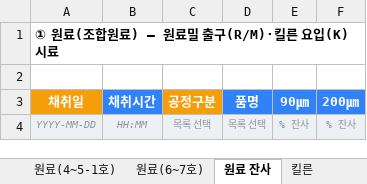
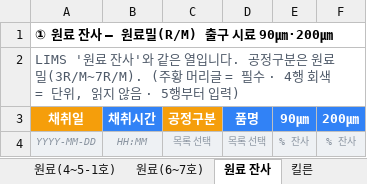
Before and after one commit to SPC-Blue365/Blue365, an Excel workbook: cement_plant_3d/업로드양식.xlsx, sheet 원료 잔사, drawn as a sheet; values as stored, in another font and other column widths than the file's, no borders; the diff names each change by its address in the sheet, - before the commit and + after, or states it on an @@ line.

```diff
--- a/cement_plant_3d/업로드양식.xlsx (sheet 원료 잔사)
+++ b/cement_plant_3d/업로드양식.xlsx (sheet 원료 잔사)
-A1 (채취일): ① 원료(조합원료) — 원료밀 출구(R/M)·킬른 요입(K) 시료
+A1 (채취일): ① 원료 잔사 — 원료밀(R/M) 출구 시료 90㎛·200㎛
-A2 (채취일): (empty)
+A2 (채취일): LIMS '원료 잔사'와 같은 열입니다. 공정구분은 원료밀(3R/M~7R/M). (주황 머리글 = 필수 · 4행 회색 = 단위, 읽지 않음 · 5행부터 입력)
```
Also changed, not shown: sheet 항목사전, sheet 시멘트, sheet 클링커(4K,5K), sheet 클링커(6K,7K), sheet 출하시멘트(고로슬래그시멘트2종), sheet 출하시멘트(1종), 6 more sheets, other sheet tabs, 7 other files.
